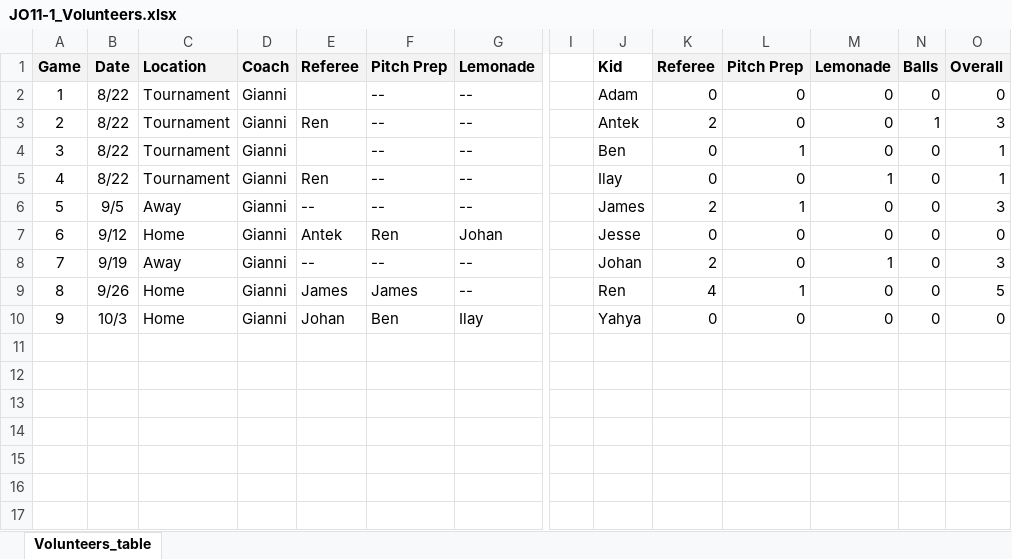
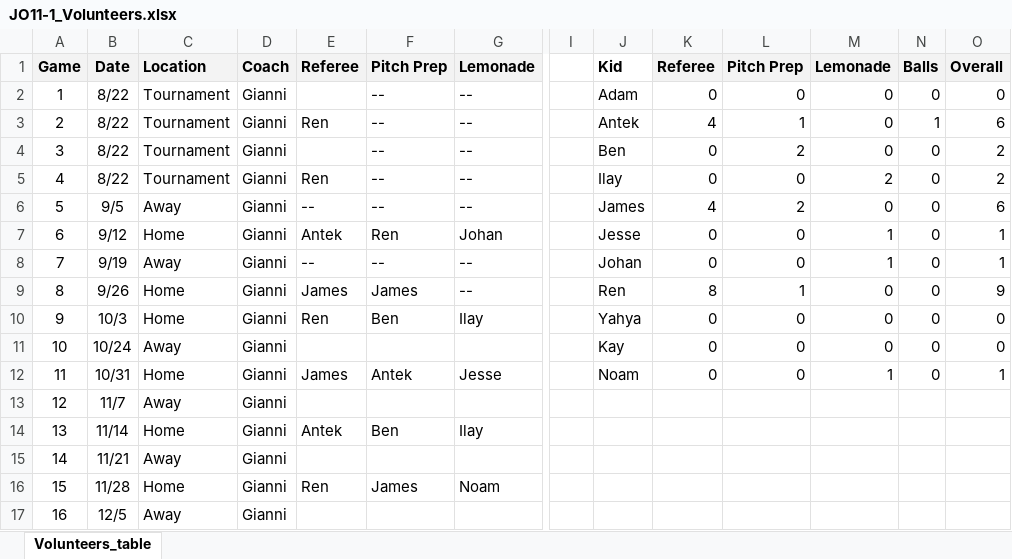
Before and after one commit to sifo-12/rkavic, an Excel workbook: JO11-1/JO11-1_Volunteers.xlsx, sheet Volunteers_table, drawn as a sheet; only a part is shown, gaps mark what is left out; values as stored, in another font and other column widths than the file's, no borders; rows hold the shown columns only; the diff names each change by its address in the sheet, - before the commit and + after, or states it on an @@ line.

```diff
--- a/JO11-1/JO11-1_Volunteers.xlsx (sheet Volunteers_table)
+++ b/JO11-1/JO11-1_Volunteers.xlsx (sheet Volunteers_table)
-K3: 2
+K3: 4
-L3: 0
+L3: 1
-O3: 3
+O3: 6
-L4: 1
+L4: 2
-O4:O5: 1
+O4:O5: 2
-M5: 1
+M5: 2
-K6: 2
+K6: 4
-L6: 1
+L6: 2
-O6: 3
+O6: 6
-M7: 0
+M7: 1
-O7: 0
+O7: 1
-K8: 2
+K8: 0
-O8: 3
+O8: 1
-K9: 4
+K9: 8
-O9: 5
+O9: 9
-E10: Johan
+E10: Ren
+row 11: 10 | 10/24 | Away | Gianni |  |  |  |  | Kay | 0 | 0 | 0 | 0 | 0
+row 12: 11 | 10/31 | Home | Gianni | James | Antek | Jesse |  | Noam | 0 | 0 | 1 | 0 | 1
+row 13: 12 | 11/7 | Away | Gianni
+row 14: 13 | 11/14 | Home | Gianni | Antek | Ben | Ilay
+row 15: 14 | 11/21 | Away | Gianni
+row 16: 15 | 11/28 | Home | Gianni | Ren | James | Noam
+row 17: 16 | 12/5 | Away | Gianni
```
Also changed, not shown: JO11-1/JO11-1_matchesDB.xlsx.
